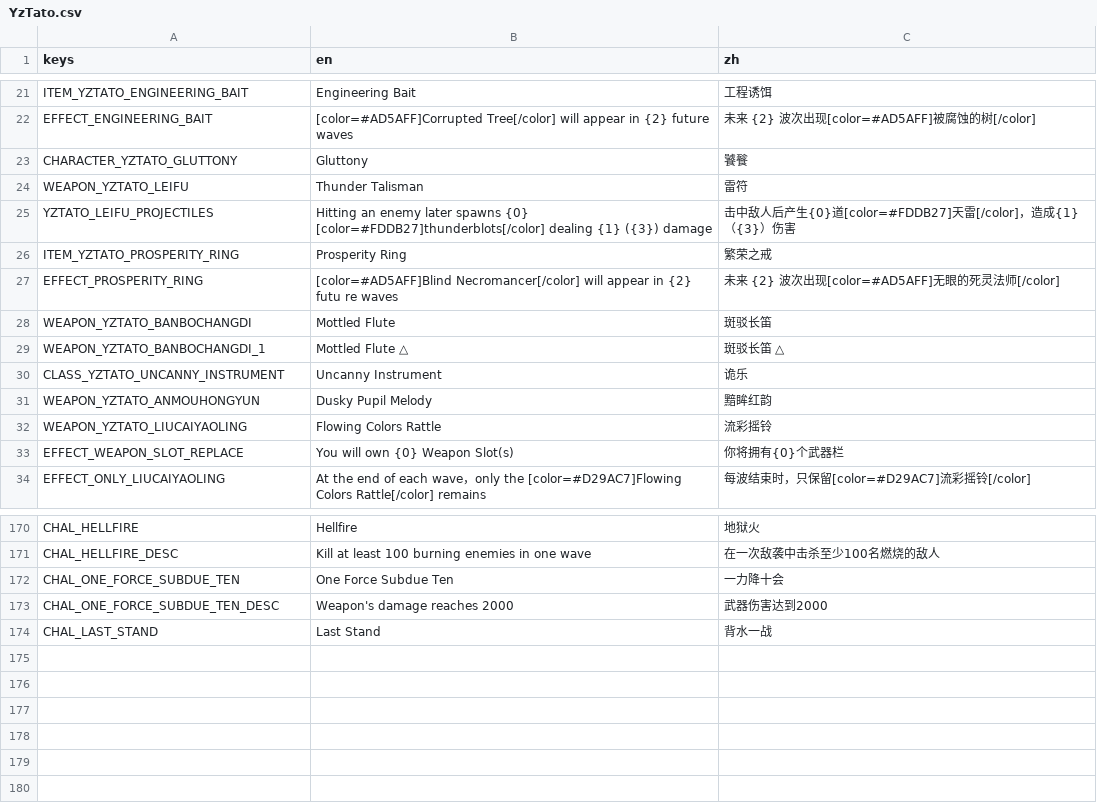
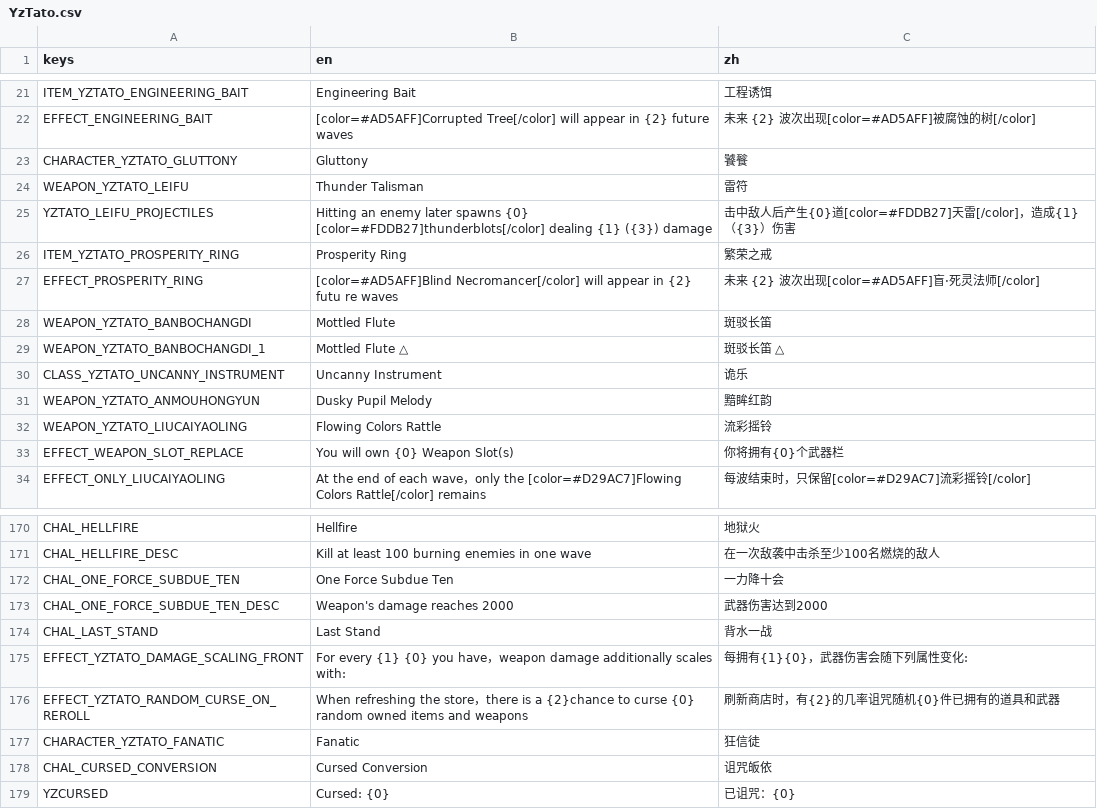
Before and after one commit to CYoJkoY/Yoko-YzTato, a CSV file: translations/YzTato.csv, drawn as a sheet; only a part is shown, gaps mark what is left out.

Commit message:
Add Fanatic character and cursed conversion challenge
Introduces the new 'Fanatic' character with custom appearance, effects, and starting weapons. Adds the 'Cursed Conversion' challenge. Updates related resource lists and implements random curse application on shop reroll. Adjusts stats and effects for several weapons and projectiles, and updates various icons and translations.

```diff
--- a/translations/YzTato.csv
+++ b/translations/YzTato.csv
@@ -26,3 +26,3 @@ YZTATO_LEIFU_PROJECTILES,Hitting an enemy later spawns {0} [color=#FDDB27]thunde
 ITEM_YZTATO_PROSPERITY_RING,Prosperity Ring,繁荣之戒
-EFFECT_PROSPERITY_RING,[color=#AD5AFF]Blind Necromancer[/color] will appear in {2} futu	re waves,未来 {2} 波次出现[color=#AD5AFF]无眼的死灵法师[/color]
+EFFECT_PROSPERITY_RING,[color=#AD5AFF]Blind Necromancer[/color] will appear in {2} futu	re waves,未来 {2} 波次出现[color=#AD5AFF]盲·死灵法师[/color]
 WEAPON_YZTATO_BANBOCHANGDI,Mottled Flute,斑驳长笛
@@ -174 +174,6 @@ CHAL_ONE_FORCE_SUBDUE_TEN_DESC,Weapon's damage reaches 2000,武器伤害达到20
 CHAL_LAST_STAND,Last Stand,背水一战
+EFFECT_YZTATO_DAMAGE_SCALING_FRONT,For every {1} {0} you have，weapon damage additionally scales with: ,每拥有{1}{0}，武器伤害会随下列属性变化:
+EFFECT_YZTATO_RANDOM_CURSE_ON_REROLL,When refreshing the store，there is a {2}chance to curse {0} random owned items and weapons,刷新商店时，有{2}的几率诅咒随机{0}件已拥有的道具和武器
+CHARACTER_YZTATO_FANATIC,Fanatic,狂信徒
+CHAL_CURSED_CONVERSION,Cursed Conversion,诅咒皈依
+YZCURSED,Cursed: {0},已诅咒：{0}
```
Also changed, not shown: 52 other files.
